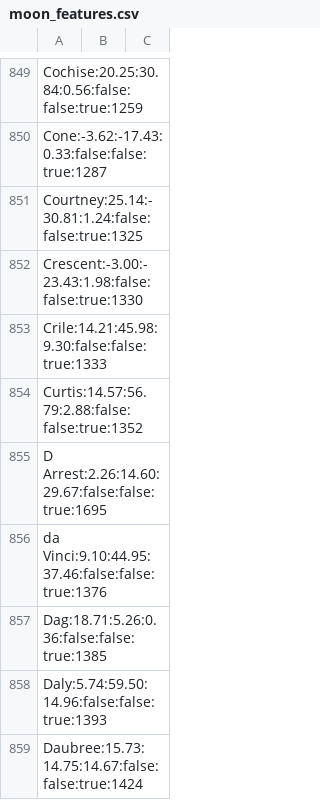
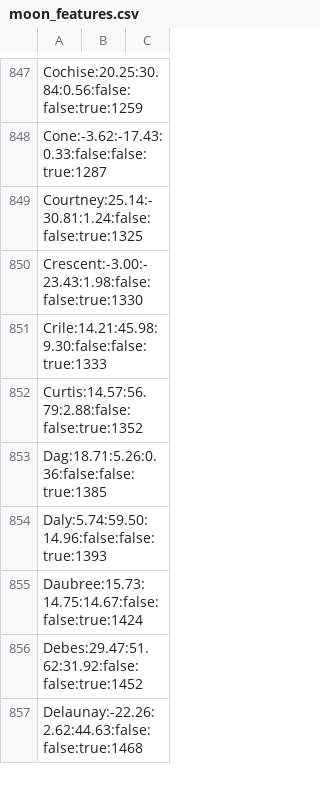
Before and after one commit to albireo77/moonrtx, a CSV file: moonrtx/data/moon_features.csv, drawn as a sheet; only a part is shown, gaps mark what is left out; the shorter side is filled out with more unchanged rows; the diff covers the shown part only; the diff names each change by its address in the sheet, - before the commit and + after, or states it on an @@ line.

```diff
--- a/moonrtx/data/moon_features.csv
+++ b/moonrtx/data/moon_features.csv
-row 855: D Arrest:2.26:14.60:29.67:false:false:true:1695
-row 856: da Vinci:9.10:44.95:37.46:false:false:true:1376
```
Also changed, not shown: 12 removed rows and 104 edited cells elsewhere in this file, 2 other files.
